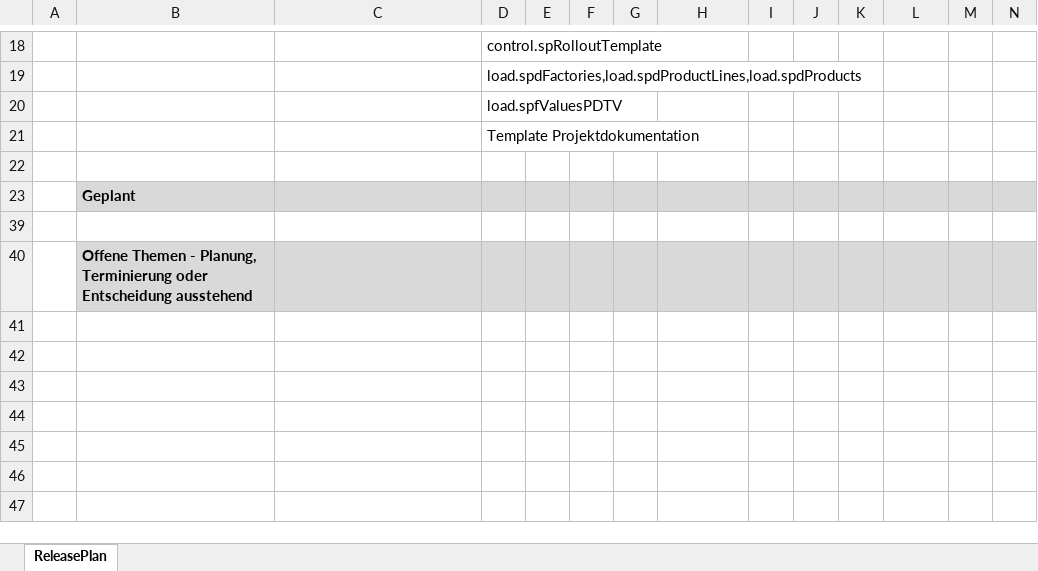
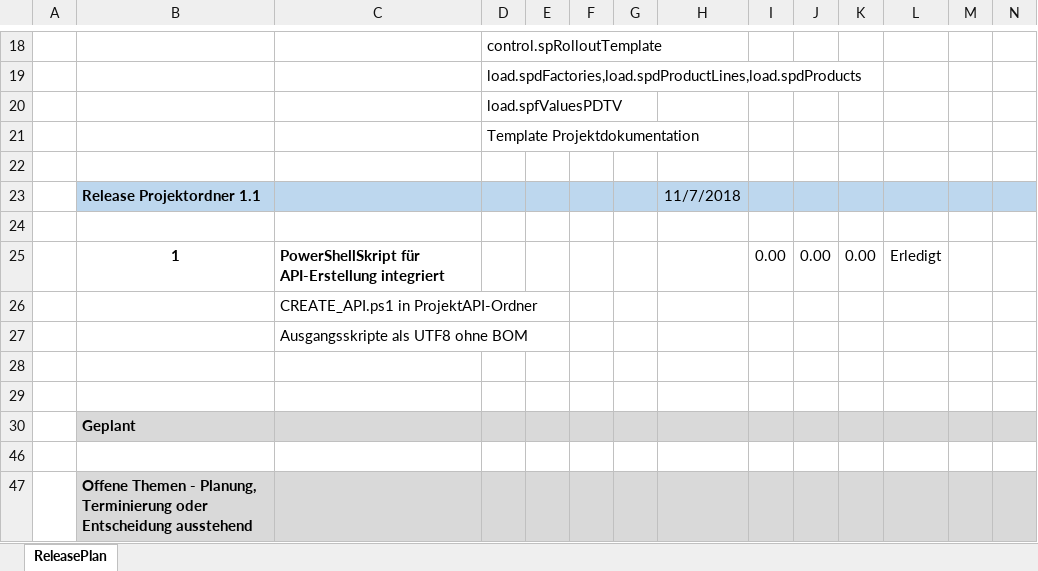
Before and after one commit to saxess-software/DataFactory-Knowledge-Center, an Excel workbook: 8. Harmonising standards/01_Project organisation/02_Project Folder/ReleasePlan_ProjectFolder.xlsx, sheet ReleasePlan, drawn as a sheet; only a part is shown, gaps mark what is left out; values as stored, in another font and other column widths than the file's, no borders; charts and pictures and conditional formats not drawn; the diff names each change by its address in the sheet, - before the commit and + after, or states it on an @@ line.

Commit message:
Update project folder

```diff
--- a/8. Harmonising standards/01_Project organisation/02_Project Folder/ReleasePlan_ProjectFolder.xlsx (sheet ReleasePlan)
+++ b/8. Harmonising standards/01_Project organisation/02_Project Folder/ReleasePlan_ProjectFolder.xlsx (sheet ReleasePlan)
+row 23:  | Release Projektordner 1.1 |  |  |  |  |  | 11/7/2018
+row 24: (empty)
+row 25:  | 1 | PowerShellSkript für API-Erstellung integriert |  |  |  |  |  | 0.00 | 0.00 | 0.00 | Erledigt
+row 26:  |  | CREATE_API.ps1 in ProjektAPI-Ordner
+row 27:  |  | Ausgangsskripte als UTF8 ohne BOM
+row 28: (empty)
+row 29: (empty)
```
Also changed, not shown: 5 other files.
